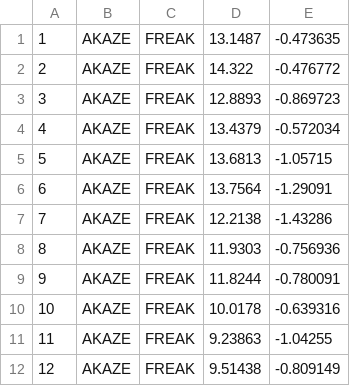
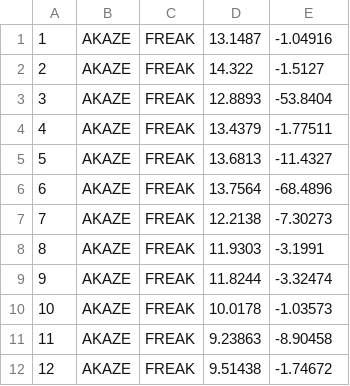
Before and after one commit to enienws/SFND_3D_Object_Tracking, a CSV file: results/log_AKAZE_FREAK.csv, drawn as a sheet.

```diff
--- a/results/log_AKAZE_FREAK.csv
+++ b/results/log_AKAZE_FREAK.csv
@@ -1,12 +1,12 @@
-1;AKAZE;FREAK;13.1487;-0.473635
-2;AKAZE;FREAK;14.322;-0.476772
-3;AKAZE;FREAK;12.8893;-0.869723
-4;AKAZE;FREAK;13.4379;-0.572034
-5;AKAZE;FREAK;13.6813;-1.05715
-6;AKAZE;FREAK;13.7564;-1.29091
-7;AKAZE;FREAK;12.2138;-1.43286
-8;AKAZE;FREAK;11.9303;-0.756936
-9;AKAZE;FREAK;11.8244;-0.780091
-10;AKAZE;FREAK;10.0178;-0.639316
-11;AKAZE;FREAK;9.23863;-1.04255
-12;AKAZE;FREAK;9.51438;-0.809149
+1;AKAZE;FREAK;13.1487;-1.04916
+2;AKAZE;FREAK;14.322;-1.5127
+3;AKAZE;FREAK;12.8893;-53.8404
+4;AKAZE;FREAK;13.4379;-1.77511
+5;AKAZE;FREAK;13.6813;-11.4327
+6;AKAZE;FREAK;13.7564;-68.4896
+7;AKAZE;FREAK;12.2138;-7.30273
+8;AKAZE;FREAK;11.9303;-3.1991
+9;AKAZE;FREAK;11.8244;-3.32474
+10;AKAZE;FREAK;10.0178;-1.03573
+11;AKAZE;FREAK;9.23863;-8.90458
+12;AKAZE;FREAK;9.51438;-1.74672
```
Also changed, not shown: results/log_AKAZE_AKAZE.csv, results/log_AKAZE_BRISK.csv, 30 other files.
